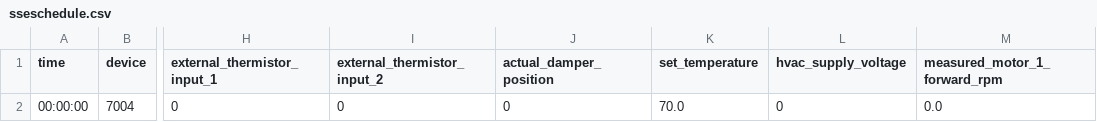
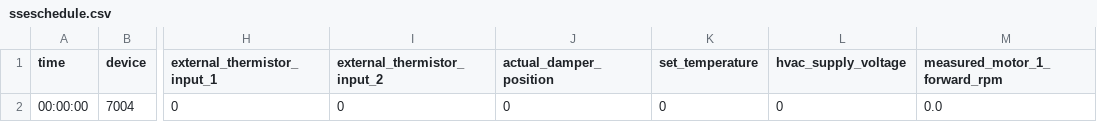
Before and after one commit to YathishGP003/ccu, a CSV file: ui/src/androidTest/assets/simulationtests/sseschedule.csv, drawn as a sheet; only a part is shown, gaps mark what is left out; the diff names each change by its address in the sheet, - before the commit and + after, or states it on an @@ line.

Commit message:
add input graph support

```diff
--- a/ui/src/androidTest/assets/simulationtests/sseschedule.csv
+++ b/ui/src/androidTest/assets/simulationtests/sseschedule.csv
-K2 (set_temperature): 70.0
+K2 (set_temperature): 0
```
Also changed, not shown: 10 other files.
